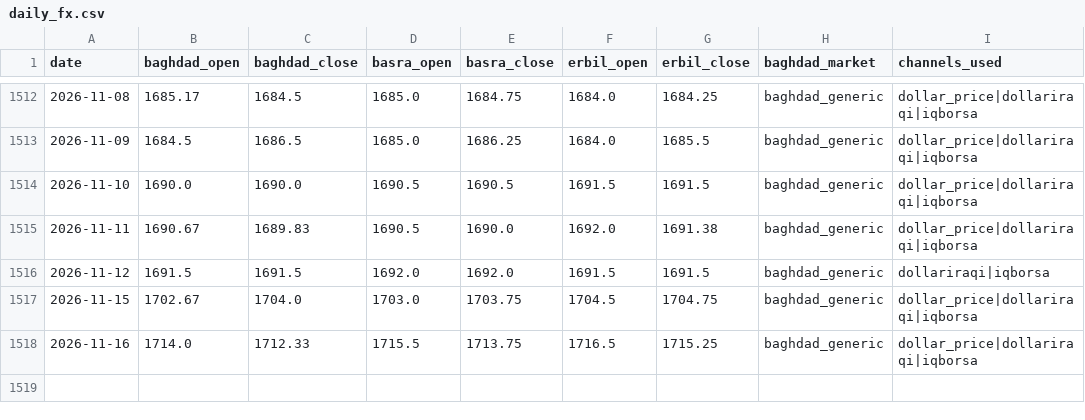
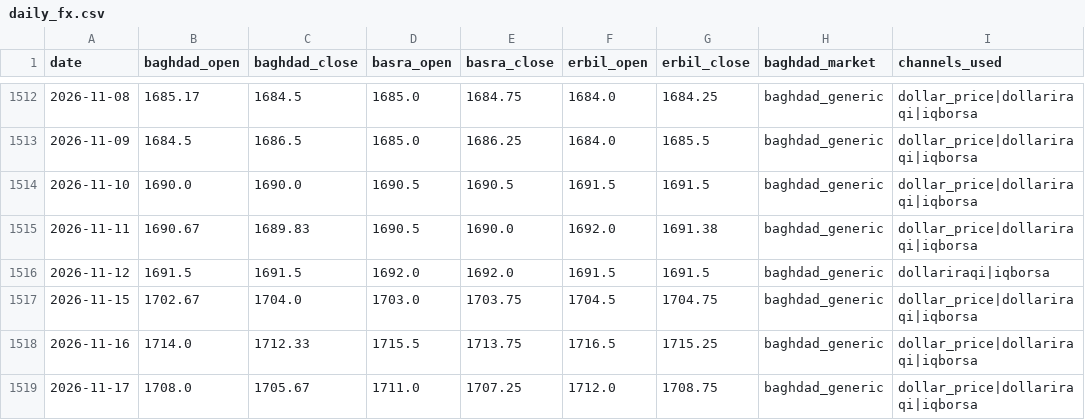
Before and after one commit to HusseinKh90/Iraq-parallel-exchange-rate, a CSV file: data/daily_fx.csv, drawn as a sheet; only a part is shown, gaps mark what is left out.

```diff
--- a/data/daily_fx.csv
+++ b/data/daily_fx.csv
@@ -1518 +1518,2 @@ date,baghdad_open,baghdad_close,basra_open,basra_close,erbil_open,erbil_close,ba
 2026-11-16,1714.0,1712.33,1715.5,1713.75,1716.5,1715.25,baghdad_generic,dollar_price|dollariraqi|iqborsa
+2026-11-17,1708.0,1705.67,1711.0,1707.25,1712.0,1708.75,baghdad_generic,dollar_price|dollariraqi|iqborsa
```
Also changed, not shown: data/consensus_city_day.csv, pipeline/daily/dollar_price.csv, 11 other files.
